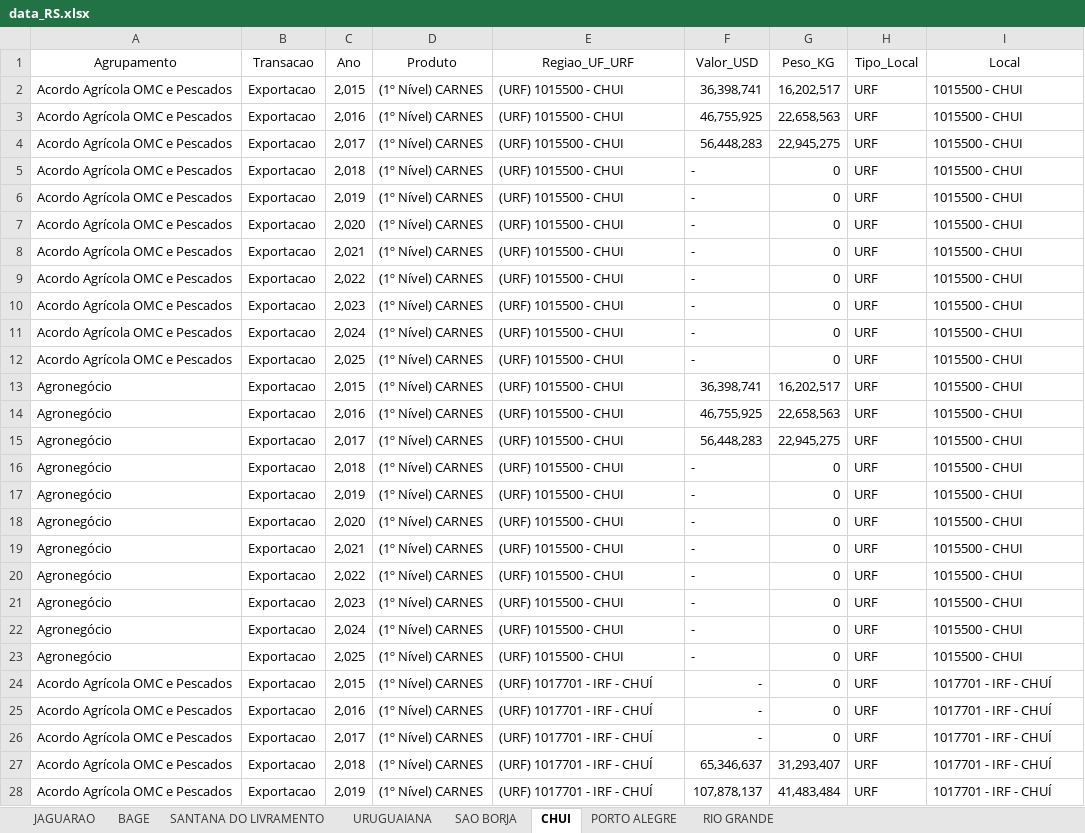
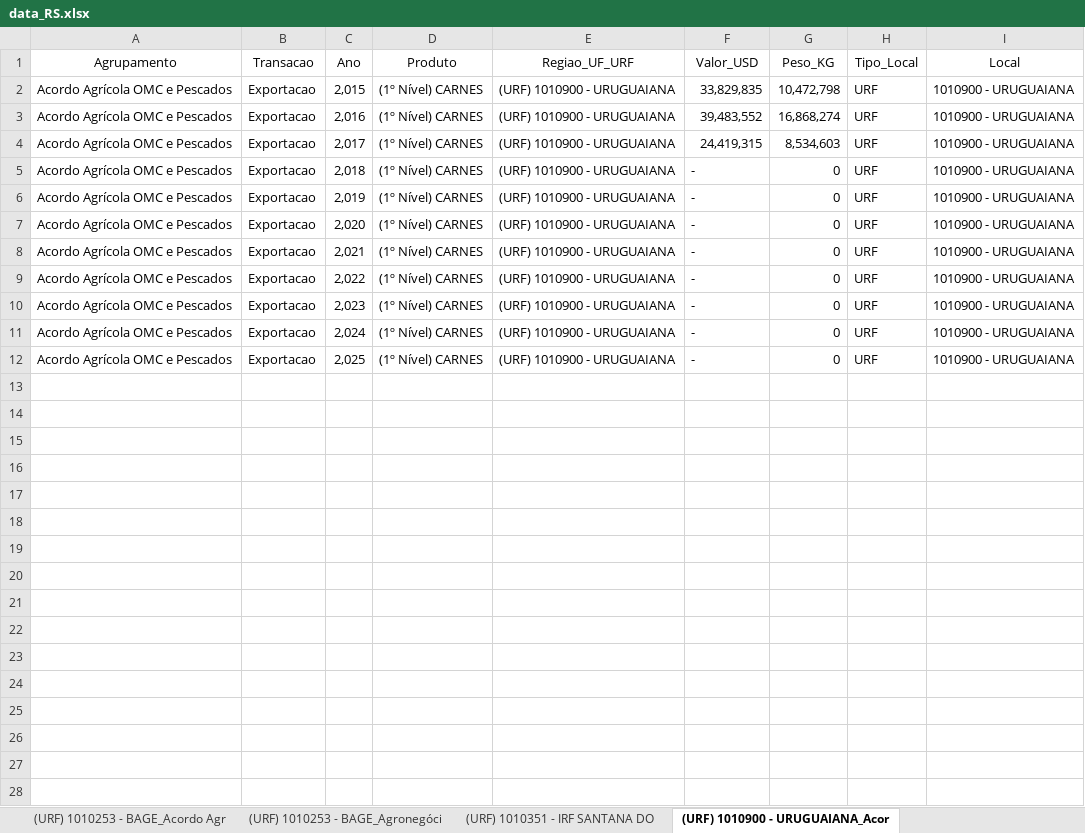
Before and after one commit to MatheusD1as/ProjetoLogistica, an Excel workbook: data_RS.xlsx, sheet (URF) 1010900 - URUGUAIANA_Acor, drawn as a sheet; only a part is shown; values as stored, in another font and other column widths than the file's, no borders; the diff covers the shown part only; the diff names each change by its address in the sheet, - before the commit and + after, or states it on an @@ line.

```diff
--- a/data_RS.xlsx (sheet (URF) 1010900 - URUGUAIANA_Acor)
+++ b/data_RS.xlsx (sheet (URF) 1010900 - URUGUAIANA_Acor)
-sheet tab: SANTANA DO LIVRAMENTO
+sheet tab: (URF) 1010253 - BAGE_Acordo Agr
-sheet tab: URUGUAIANA
+sheet tab: (URF) 1010253 - BAGE_Agronegóci
-sheet tab: SAO BORJA
+sheet tab: (URF) 1010351 - IRF SANTANA DO
-sheet tab: CHUI
+sheet tab: (URF) 1010900 - URUGUAIANA_Acor
-E2:E12 (Regiao_UF_URF): (URF) 1015500 - CHUI
+E2:E12 (Regiao_UF_URF): (URF) 1010900 - URUGUAIANA
-F2 (Valor_USD): 36,398,741
+F2 (Valor_USD): 33,829,835
-G2 (Peso_KG): 16,202,517
+G2 (Peso_KG): 10,472,798
-I2:I12 (Local): 1015500 - CHUI
+I2:I12 (Local): 1010900 - URUGUAIANA
-F3 (Valor_USD): 46,755,925
+F3 (Valor_USD): 39,483,552
-G3 (Peso_KG): 22,658,563
+G3 (Peso_KG): 16,868,274
-F4 (Valor_USD): 56,448,283
+F4 (Valor_USD): 24,419,315
-G4 (Peso_KG): 22,945,275
+G4 (Peso_KG): 8,534,603
-row 13: Agronegócio | Exportacao | 2,015 | (1º Nível) CARNES | (URF) 1015500 - CHUI | 36,398,741 | 16,202,517 | URF | 1015500 - CHUI
-row 14: Agronegócio | Exportacao | 2,016 | (1º Nível) CARNES | (URF) 1015500 - CHUI | 46,755,925 | 22,658,563 | URF | 1015500 - CHUI
-row 15: Agronegócio | Exportacao | 2,017 | (1º Nível) CARNES | (URF) 1015500 - CHUI | 56,448,283 | 22,945,275 | URF | 1015500 - CHUI
-row 16: Agronegócio | Exportacao | 2,018 | (1º Nível) CARNES | (URF) 1015500 - CHUI | - | 0 | URF | 1015500 - CHUI
-row 17: Agronegócio | Exportacao | 2,019 | (1º Nível) CARNES | (URF) 1015500 - CHUI | - | 0 | URF | 1015500 - CHUI
-row 18: Agronegócio | Exportacao | 2,020 | (1º Nível) CARNES | (URF) 1015500 - CHUI | - | 0 | URF | 1015500 - CHUI
-row 19: Agronegócio | Exportacao | 2,021 | (1º Nível) CARNES | (URF) 1015500 - CHUI | - | 0 | URF | 1015500 - CHUI
-row 20: Agronegócio | Exportacao | 2,022 | (1º Nível) CARNES | (URF) 1015500 - CHUI | - | 0 | URF | 1015500 - CHUI
-row 21: Agronegócio | Exportacao | 2,023 | (1º Nível) CARNES | (URF) 1015500 - CHUI | - | 0 | URF | 1015500 - CHUI
-row 22: Agronegócio | Exportacao | 2,024 | (1º Nível) CARNES | (URF) 1015500 - CHUI | - | 0 | URF | 1015500 - CHUI
-row 23: Agronegócio | Exportacao | 2,025 | (1º Nível) CARNES | (URF) 1015500 - CHUI | - | 0 | URF | 1015500 - CHUI
-row 24: Acordo Agrícola OMC e Pescados | Exportacao | 2,015 | (1º Nível) CARNES | (URF) 1017701 - IRF - CHUÍ | - | 0 | URF | 1017701 - IRF - CHUÍ
-row 25: Acordo Agrícola OMC e Pescados | Exportacao | 2,016 | (1º Nível) CARNES | (URF) 1017701 - IRF - CHUÍ | - | 0 | URF | 1017701 - IRF - CHUÍ
-row 26: Acordo Agrícola OMC e Pescados | Exportacao | 2,017 | (1º Nível) CARNES | (URF) 1017701 - IRF - CHUÍ | - | 0 | URF | 1017701 - IRF - CHUÍ
-row 27: Acordo Agrícola OMC e Pescados | Exportacao | 2,018 | (1º Nível) CARNES | (URF) 1017701 - IRF - CHUÍ | 65,346,637 | 31,293,407 | URF | 1017701 - IRF - CHUÍ
-row 28: Acordo Agrícola OMC e Pescados | Exportacao | 2,019 | (1º Nível) CARNES | (URF) 1017701 - IRF - CHUÍ | 107,878,137 | 41,483,484 | URF | 1017701 - IRF - CHUÍ
```
Also changed, not shown: 17 removed rows elsewhere in this sheet, sheet (URF) 1010253 - BAGE_Acordo Agr, sheet (URF) 1010351 - IRF SANTANA DO, sheet (URF) 1010253 - BAGE_Agronegóci, sheet (URF) 1010900 - URUGUAIANA_Agro, sheet (URF) 1010252 - JAGUARAO_Agrone, sheet (URF) 1010252 - JAGUARAO_Acordo, 1 more sheet, other sheet tabs, 2 other files.
